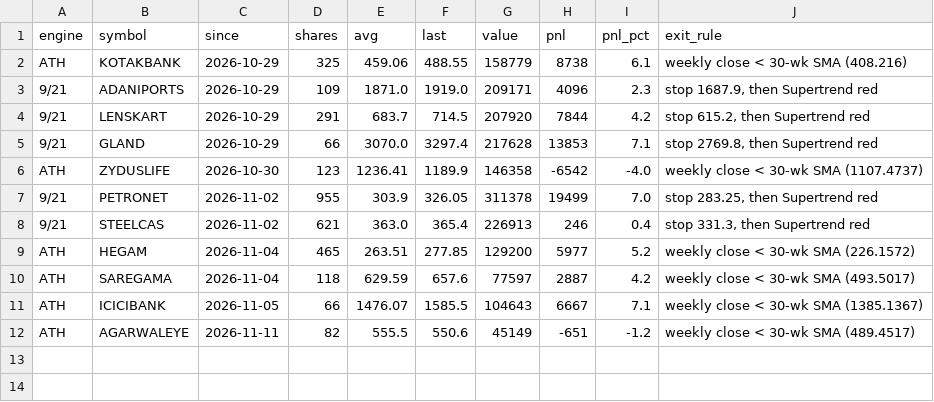
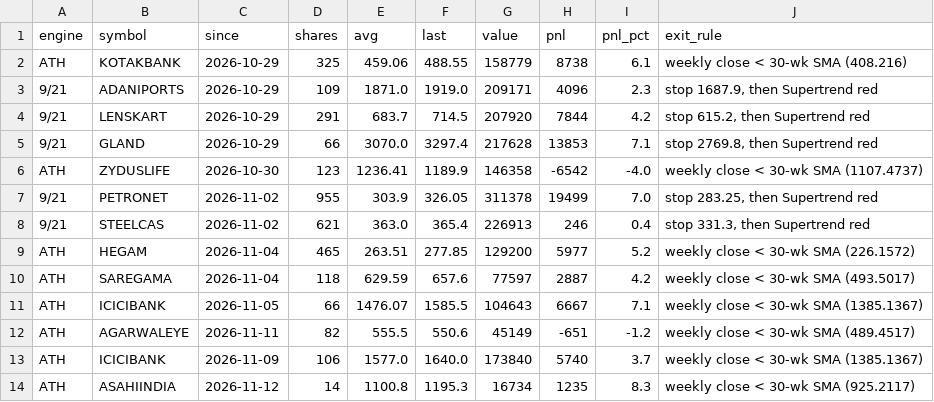
Before and after one commit to drsinghap81/blank-app, a CSV file: paper/book/positions.csv, drawn as a sheet; the diff names each change by its address in the sheet, - before the commit and + after, or states it on an @@ line.

```diff
--- a/paper/book/positions.csv
+++ b/paper/book/positions.csv
+row 13: ATH | ICICIBANK | 2026-11-09 | 106 | 1577.0 | 1640.0 | 173840 | 5740 | 3.7 | weekly close < 30-wk SMA (1385.1367)
+row 14: ATH | ASAHIINDIA | 2026-11-12 | 14 | 1100.8 | 1195.3 | 16734 | 1235 | 8.3 | weekly close < 30-wk SMA (925.2117)
```
Also changed, not shown: paper/book/history.csv, 2 other files.
